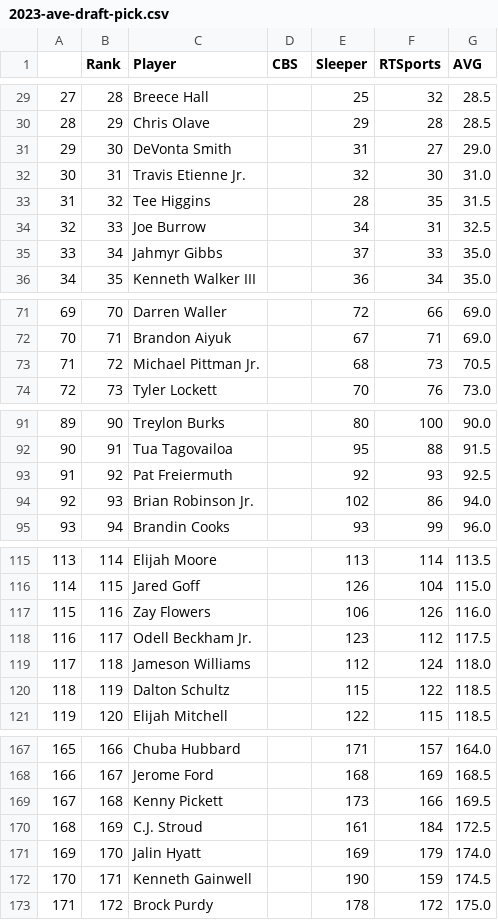
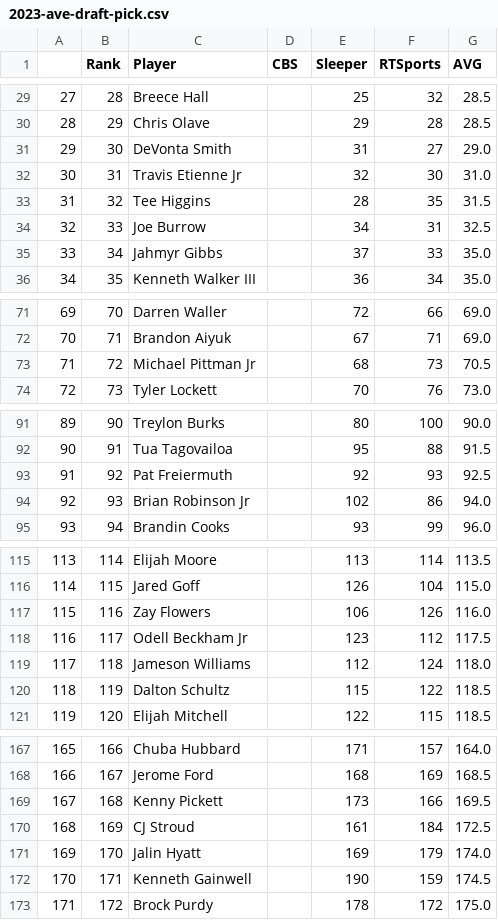
Before and after one commit to patrickwmurph/fantasy-draft-alg, a CSV file: export/2023-ave-draft-pick.csv, drawn as a sheet; only a part is shown, gaps mark what is left out; the diff covers the shown part only.

```diff
--- a/export/2023-ave-draft-pick.csv
+++ b/export/2023-ave-draft-pick.csv
@@ -31,3 +31,3 @@
 29,30,DeVonta Smith, ,31,27,29.0
-30,31,Travis Etienne Jr., ,32,30,31.0
+30,31,Travis Etienne Jr, ,32,30,31.0
 31,32,Tee Higgins, ,28,35,31.5
@@ -72,3 +72,3 @@
 70,71,Brandon Aiyuk, ,67,71,69.0
-71,72,Michael Pittman Jr., ,68,73,70.5
+71,72,Michael Pittman Jr, ,68,73,70.5
 72,73,Tyler Lockett, ,70,76,73.0
@@ -93,3 +93,3 @@
 91,92,Pat Freiermuth, ,92,93,92.5
-92,93,Brian Robinson Jr., ,102,86,94.0
+92,93,Brian Robinson Jr, ,102,86,94.0
 93,94,Brandin Cooks, ,93,99,96.0
@@ -117,3 +117,3 @@
 115,116,Zay Flowers, ,106,126,116.0
-116,117,Odell Beckham Jr., ,123,112,117.5
+116,117,Odell Beckham Jr, ,123,112,117.5
 117,118,Jameson Williams, ,112,124,118.0
@@ -169,3 +169,3 @@
 167,168,Kenny Pickett, ,173,166,169.5
-168,169,C.J. Stroud, ,161,184,172.5
+168,169,CJ Stroud, ,161,184,172.5
 169,170,Jalin Hyatt, ,169,179,174.0
```
Also changed, not shown: 16 edited cells elsewhere in this file, 2023-draft-order.csv, 1 other file.
